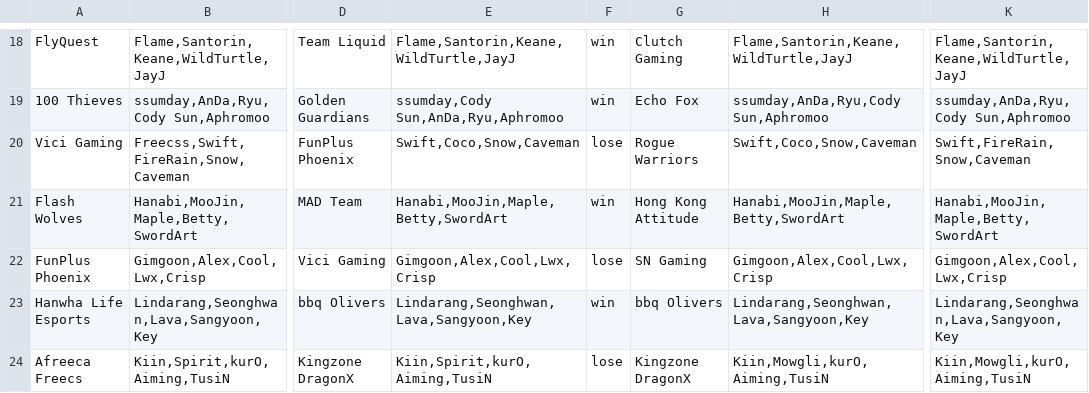
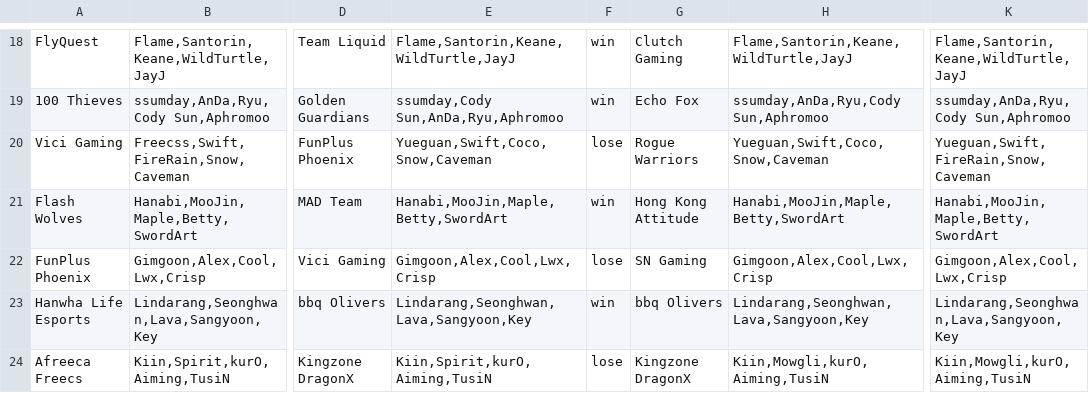
Before and after one commit to Ledareg/e-sports, a CSV file: Excel data/Team_last_game_data.csv, drawn as a sheet; only a part is shown, gaps mark what is left out; the diff names each change by its address in the sheet, - before the commit and + after, or states it on an @@ line.

```diff
--- a/Excel data/Team_last_game_data.csv
+++ b/Excel data/Team_last_game_data.csv
-E20: Swift,Coco,Snow,Caveman
+E20: Yueguan,Swift,Coco,Snow,Caveman
-H20: Swift,Coco,Snow,Caveman
+H20: Yueguan,Swift,Coco,Snow,Caveman
-K20: Swift,FireRain,Snow,Caveman
+K20: Yueguan,Swift,FireRain,Snow,Caveman
```
Also changed, not shown: 3 other files.
